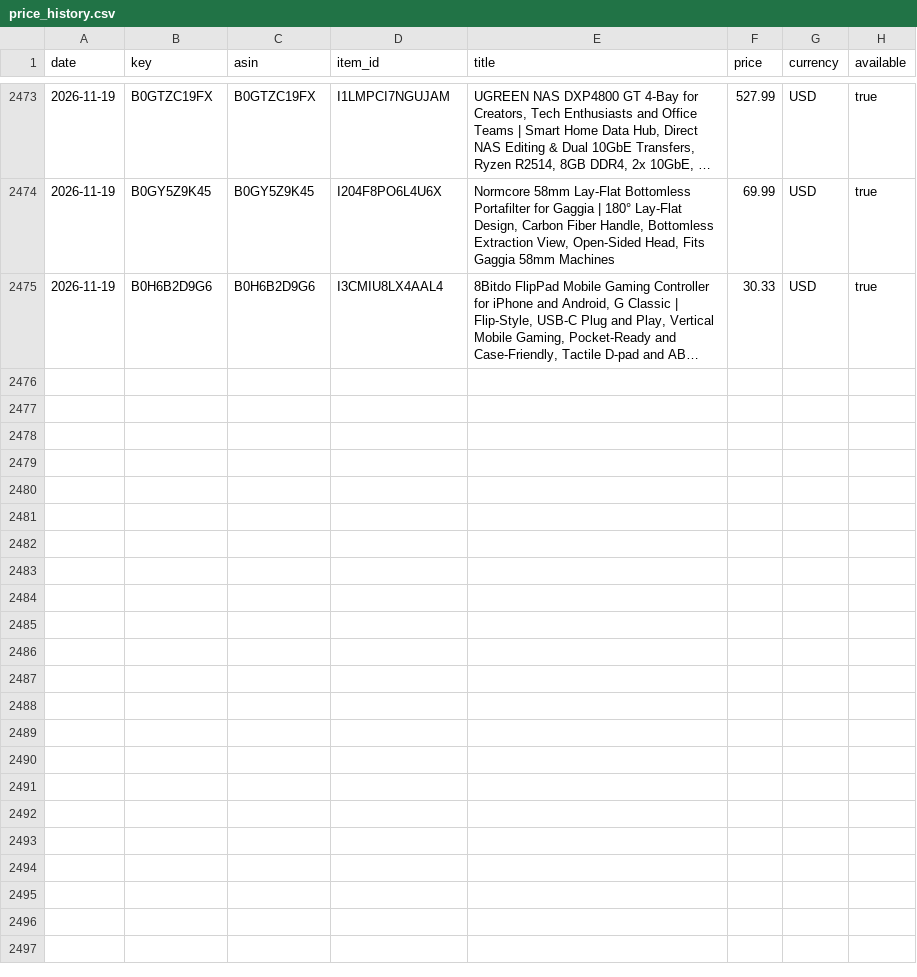
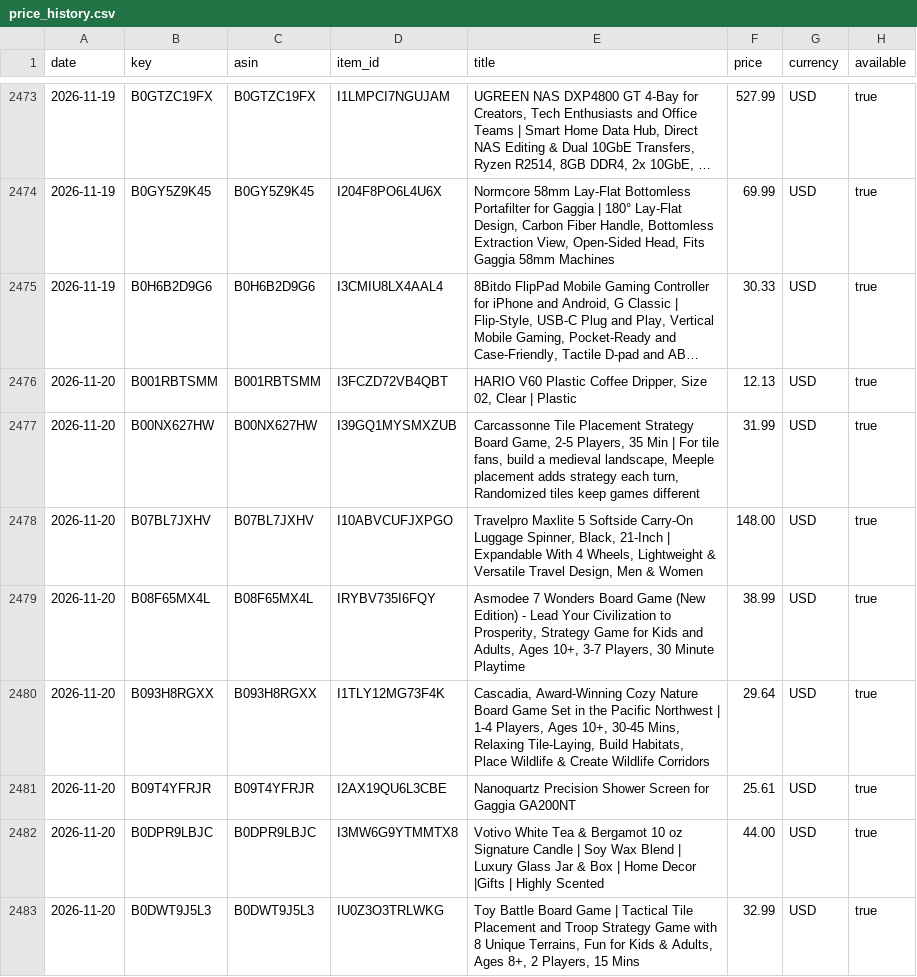
Before and after one commit to Messina22/amazon-list-price-tracker, a CSV file: data/price_history.csv, drawn as a sheet; only a part is shown, gaps mark what is left out; long unchanged cells end in …; the diff covers the shown part only; the diff names each change by its address in the sheet, - before the commit and + after, or states it on an @@ line.

```diff
--- a/data/price_history.csv
+++ b/data/price_history.csv
+row 2476: 2026-11-20 | B001RBTSMM | B001RBTSMM | I3FCZD72VB4QBT | HARIO V60 Plastic Coffee Dripper, Size 02, Clear | Plastic | 12.13 | USD | true
+row 2477: 2026-11-20 | B00NX627HW | B00NX627HW | I39GQ1MYSMXZUB | Carcassonne Tile Placement Strategy Board Game, 2-5 Players, 35 Min | For tile fans, build a medieval landscape, Meeple placement adds strategy each turn, Randomized tiles keep games different | 31.99 | USD | true
+row 2478: 2026-11-20 | B07BL7JXHV | B07BL7JXHV | I10ABVCUFJXPGO | Travelpro Maxlite 5 Softside Carry-On Luggage Spinner, Black, 21-Inch | Expandable With 4 Wheels, Lightweight & Versatile Travel Design, Men & Women | 148.00 | USD | true
+row 2479: 2026-11-20 | B08F65MX4L | B08F65MX4L | IRYBV735I6FQY | Asmodee 7 Wonders Board Game (New Edition) - Lead Your Civilization to Prosperity, Strategy Game for Kids and Adults, Ages 10+, 3-7 Players, 30 Minute Playtime | 38.99 | USD | true
+row 2480: 2026-11-20 | B093H8RGXX | B093H8RGXX | I1TLY12MG73F4K | Cascadia, Award-Winning Cozy Nature Board Game Set in the Pacific Northwest | 1-4 Players, Ages 10+, 30-45 Mins, Relaxing Tile-Laying, Build Habitats, Place Wildlife & Create Wildlife Corridors | 29.64 | USD | true
+row 2481: 2026-11-20 | B09T4YFRJR | B09T4YFRJR | I2AX19QU6L3CBE | Nanoquartz Precision Shower Screen for Gaggia GA200NT | 25.61 | USD | true
+row 2482: 2026-11-20 | B0DPR9LBJC | B0DPR9LBJC | I3MW6G9YTMMTX8 | Votivo White Tea & Bergamot 10 oz Signature Candle | Soy Wax Blend | Luxury Glass Jar & Box | Home Decor |Gifts | Highly Scented | 44.00 | USD | true
+row 2483: 2026-11-20 | B0DWT9J5L3 | B0DWT9J5L3 | IU0Z3O3TRLWKG | Toy Battle Board Game | Tactical Tile Placement and Troop Strategy Game with 8 Unique Terrains, Fun for Kids & Adults, Ages 8+, 2 Players, 15 Mins | 32.99 | USD | true
```
Also changed, not shown: 7 added rows elsewhere in this file, 2 other files.
